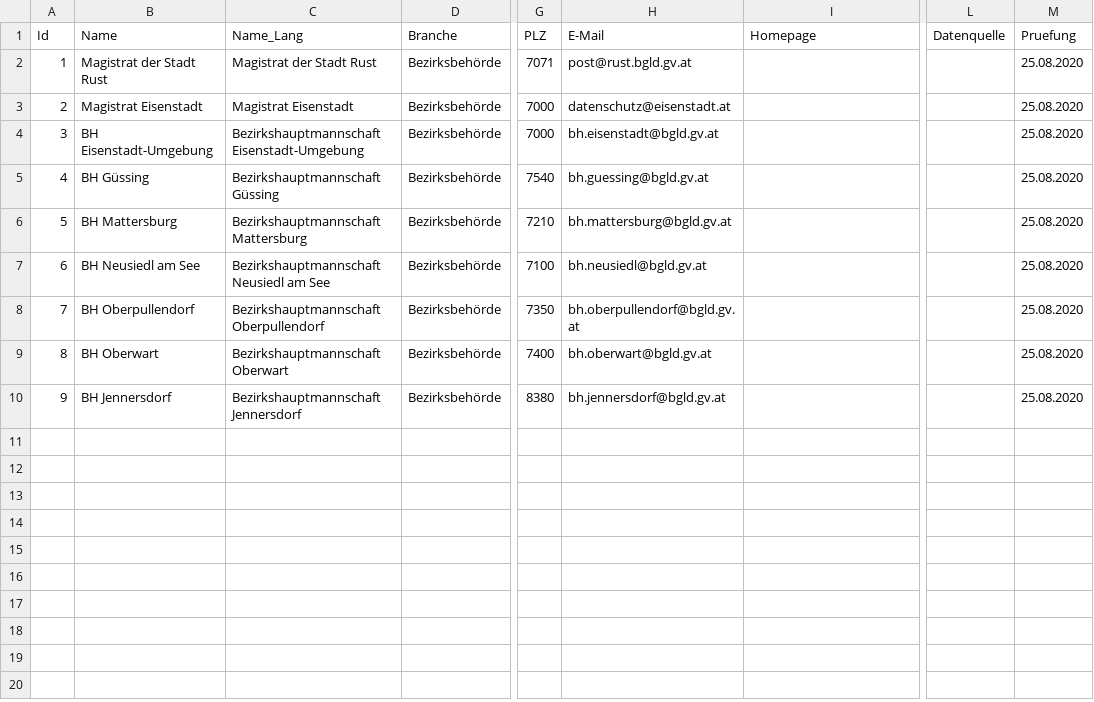
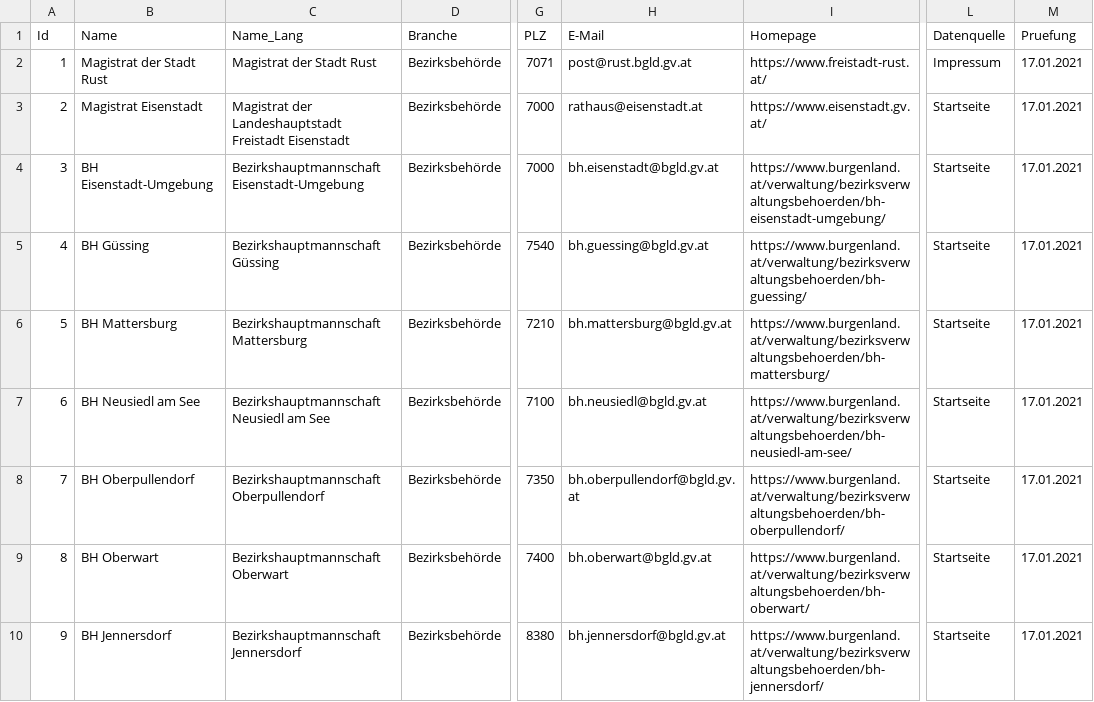
Before and after one commit to cyber-perikarp/auskunftsbegehren_at_adressen, a CSV file: burgenland/bezirkshauptmannschaften.csv, drawn as a sheet; only a part is shown, gaps mark what is left out; the diff names each change by its address in the sheet, - before the commit and + after, or states it on an @@ line.

Commit message:
Burgenland: Bezirkshauptmannschaften

```diff
--- a/burgenland/bezirkshauptmannschaften.csv
+++ b/burgenland/bezirkshauptmannschaften.csv
-I2 (Homepage): (empty)
+I2 (Homepage): https://www.freistadt-rust.at/
-L2 (Datenquelle): (empty)
+L2 (Datenquelle): Impressum
-M2:M10 (Pruefung): 25.08.2020
+M2:M10 (Pruefung): 17.01.2021
-C3 (Name_Lang): Magistrat Eisenstadt
+C3 (Name_Lang): Magistrat der Landeshauptstadt Freistadt Eisenstadt
-H3 (E-Mail): datenschutz@eisenstadt.at
+H3 (E-Mail): rathaus@eisenstadt.at
-I3 (Homepage): (empty)
+I3 (Homepage): https://www.eisenstadt.gv.at/
-L3:L10 (Datenquelle): (empty)
+L3:L10 (Datenquelle): Startseite
-I4 (Homepage): (empty)
+I4 (Homepage): https://www.burgenland.at/verwaltung/bezirksverwaltungsbehoerden/bh-eisenstadt-umgebung/
-I5 (Homepage): (empty)
+I5 (Homepage): https://www.burgenland.at/verwaltung/bezirksverwaltungsbehoerden/bh-guessing/
-I6 (Homepage): (empty)
+I6 (Homepage): https://www.burgenland.at/verwaltung/bezirksverwaltungsbehoerden/bh-mattersburg/
-I7 (Homepage): (empty)
+I7 (Homepage): https://www.burgenland.at/verwaltung/bezirksverwaltungsbehoerden/bh-neusiedl-am-see/
-I8 (Homepage): (empty)
+I8 (Homepage): https://www.burgenland.at/verwaltung/bezirksverwaltungsbehoerden/bh-oberpullendorf/
-I9 (Homepage): (empty)
+I9 (Homepage): https://www.burgenland.at/verwaltung/bezirksverwaltungsbehoerden/bh-oberwart/
-I10 (Homepage): (empty)
+I10 (Homepage): https://www.burgenland.at/verwaltung/bezirksverwaltungsbehoerden/bh-jennersdorf/
```
